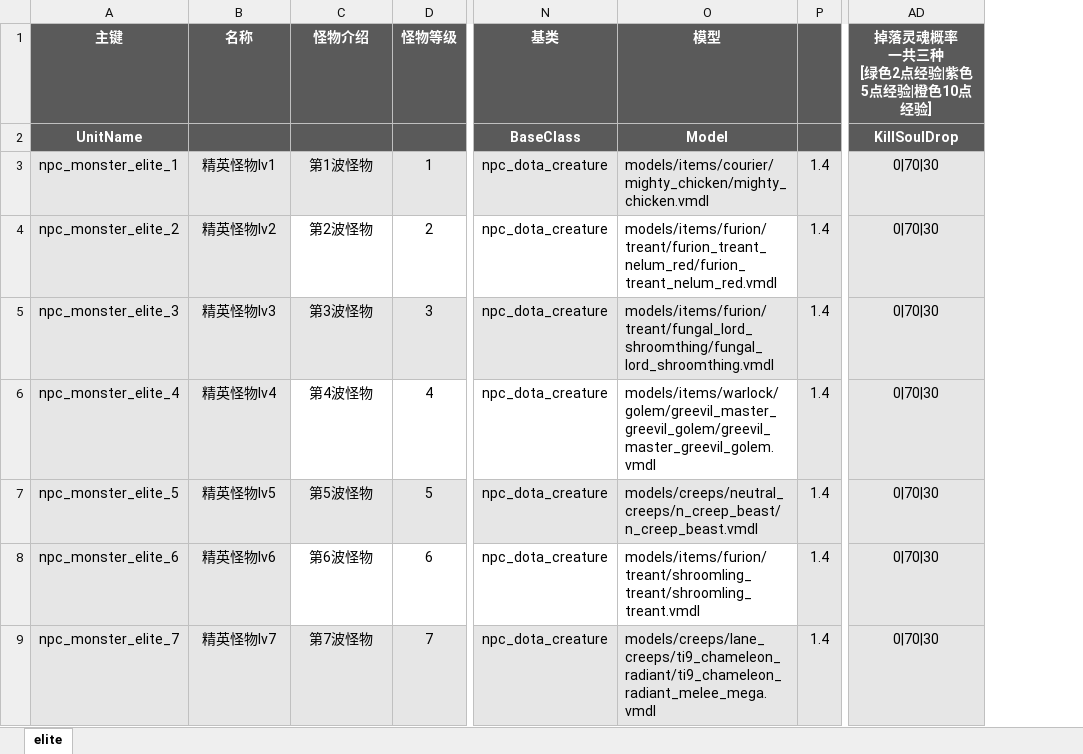
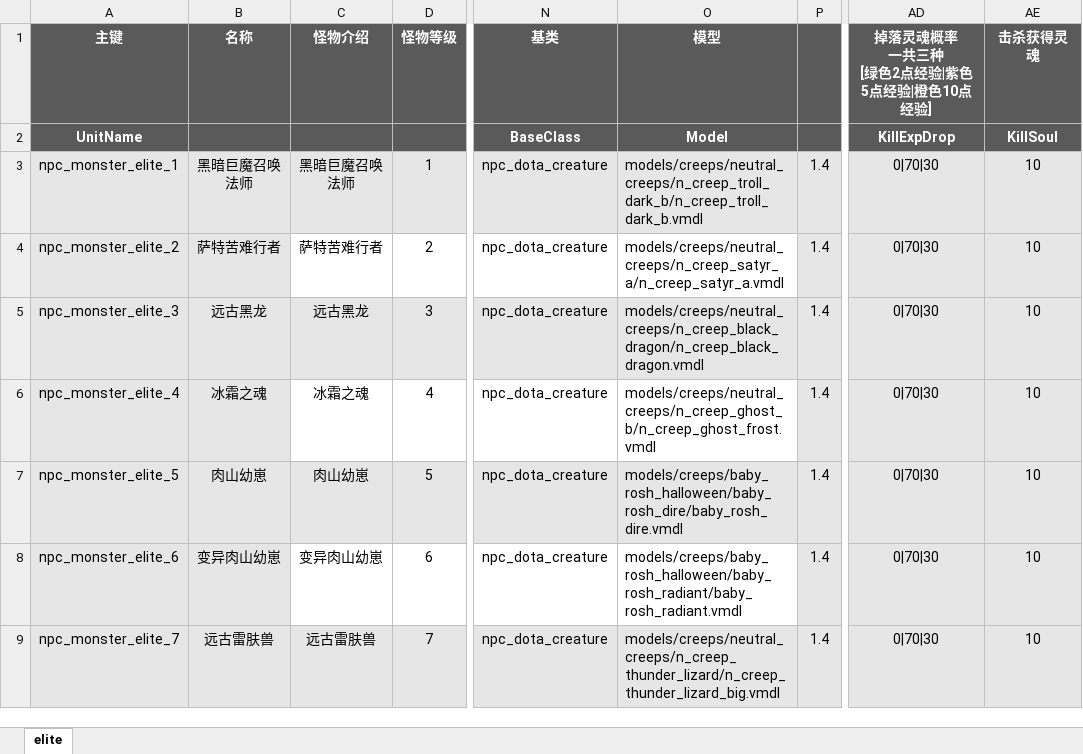
Before and after one commit to YPYT1/nobody, an Excel workbook: excels/units/monster/elite.xlsx, sheet elite, drawn as a sheet; only a part is shown, gaps mark what is left out; values as stored, in another font and other column widths than the file's, no borders; conditional formats not drawn; the diff covers the shown part only; the diff names each change by its address in the sheet, - before the commit and + after, or states it on an @@ line.

```diff
--- a/excels/units/monster/elite.xlsx (sheet elite)
+++ b/excels/units/monster/elite.xlsx (sheet elite)
+column AE (击杀获得灵魂), rows 2-9: KillSoul | 10 | 10 | 10 | 10 | 10 | 10 | 10
-AD2: KillSoulDrop
+AD2: KillExpDrop
-B3 (名称): 精英怪物lv1
+B3 (名称): 黑暗巨魔召唤法师
-C3 (怪物介绍): 第1波怪物
+C3 (怪物介绍): 黑暗巨魔召唤法师
-O3 (模型): models/items/courier/mighty_chicken/mighty_chicken.vmdl
+O3 (模型): models/creeps/neutral_creeps/n_creep_troll_dark_b/n_creep_troll_dark_b.vmdl
-B4 (名称): 精英怪物lv2
+B4 (名称): 萨特苦难行者
-C4 (怪物介绍): 第2波怪物
+C4 (怪物介绍): 萨特苦难行者
-O4 (模型): models/items/furion/treant/furion_treant_nelum_red/furion_treant_nelum_red.vmdl
+O4 (模型): models/creeps/neutral_creeps/n_creep_satyr_a/n_creep_satyr_a.vmdl
-B5 (名称): 精英怪物lv3
+B5 (名称): 远古黑龙
-C5 (怪物介绍): 第3波怪物
+C5 (怪物介绍): 远古黑龙
-O5 (模型): models/items/furion/treant/fungal_lord_shroomthing/fungal_lord_shroomthing.vmdl
+O5 (模型): models/creeps/neutral_creeps/n_creep_black_dragon/n_creep_black_dragon.vmdl
-B6 (名称): 精英怪物lv4
+B6 (名称): 冰霜之魂
-C6 (怪物介绍): 第4波怪物
+C6 (怪物介绍): 冰霜之魂
-O6 (模型): models/items/warlock/golem/greevil_master_greevil_golem/greevil_master_greevil_golem.vmdl
+O6 (模型): models/creeps/neutral_creeps/n_creep_ghost_b/n_creep_ghost_frost.vmdl
-B7 (名称): 精英怪物lv5
+B7 (名称): 肉山幼崽
-C7 (怪物介绍): 第5波怪物
+C7 (怪物介绍): 肉山幼崽
-O7 (模型): models/creeps/neutral_creeps/n_creep_beast/n_creep_beast.vmdl
+O7 (模型): models/creeps/baby_rosh_halloween/baby_rosh_dire/baby_rosh_dire.vmdl
-B8 (名称): 精英怪物lv6
+B8 (名称): 变异肉山幼崽
-C8 (怪物介绍): 第6波怪物
+C8 (怪物介绍): 变异肉山幼崽
-O8 (模型): models/items/furion/treant/shroomling_treant/shroomling_treant.vmdl
+O8 (模型): models/creeps/baby_rosh_halloween/baby_rosh_radiant/baby_rosh_radiant.vmdl
-B9 (名称): 精英怪物lv7
+B9 (名称): 远古雷肤兽
-C9 (怪物介绍): 第7波怪物
+C9 (怪物介绍): 远古雷肤兽
-O9 (模型): models/creeps/lane_creeps/ti9_chameleon_radiant/ti9_chameleon_radiant_melee_mega.vmdl
+O9 (模型): models/creeps/neutral_creeps/n_creep_thunder_lizard/n_creep_thunder_lizard_big.vmdl
```
Also changed, not shown: 12 removed rows and 3 edited cells elsewhere in this sheet, excels/config/difficulty_config.xlsx, excels/units/monster/normal.xlsx, 13 other files.
